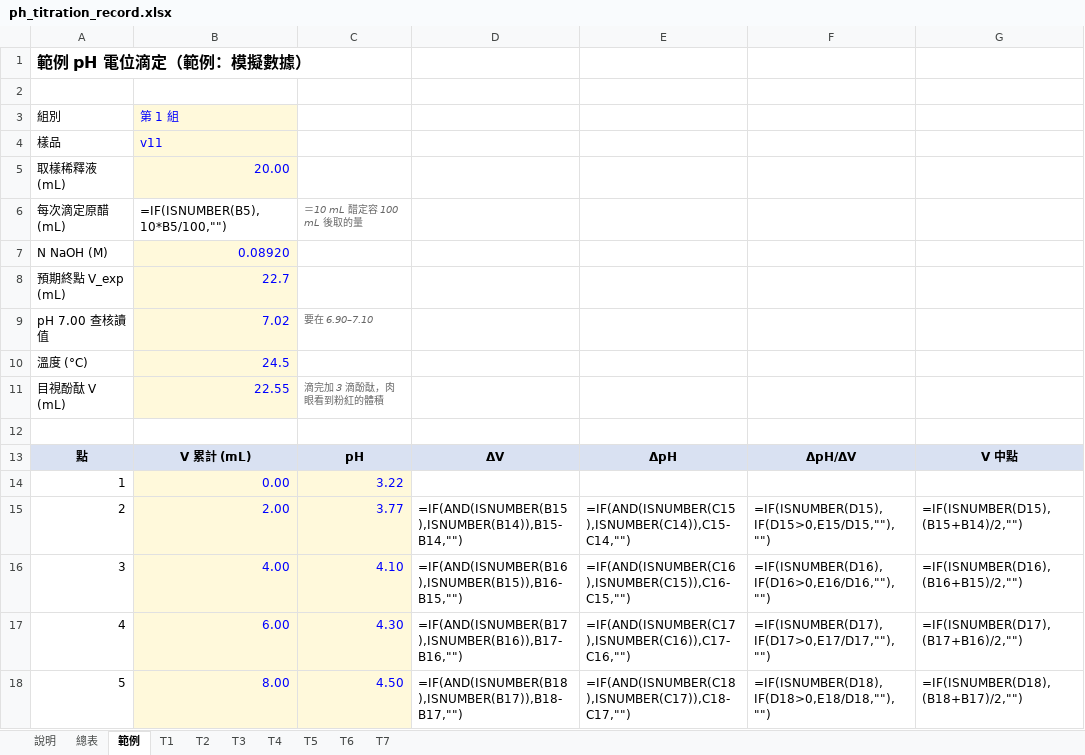
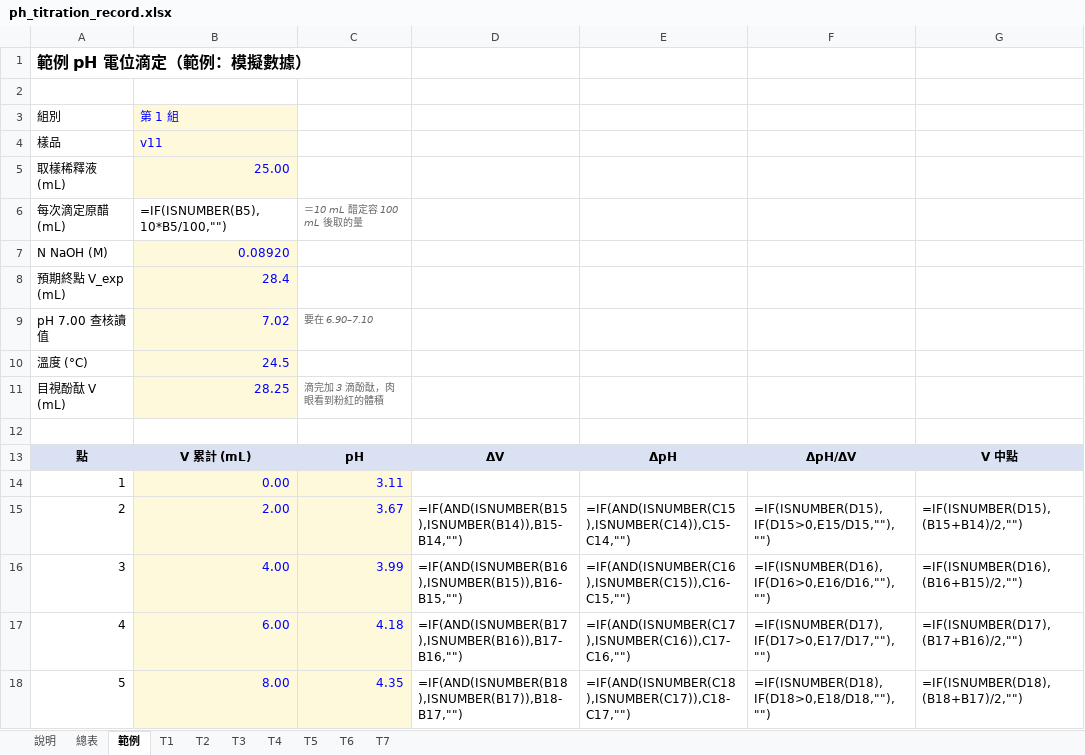
Before and after one commit to Tai-ShengYeh/food-analysis-lab, an Excel workbook: labs/wx_vinegar_acid/ph_titration_record.xlsx, sheet 範例, drawn as a sheet; only a part is shown; values as stored, in another font and other column widths than the file's, no borders; formulas without a stored value are shown as written; charts and pictures not drawn; the diff covers the shown part only; the diff names each change by its address in the sheet, - before the commit and + after, or states it on an @@ line.

```diff
--- a/labs/wx_vinegar_acid/ph_titration_record.xlsx (sheet 範例)
+++ b/labs/wx_vinegar_acid/ph_titration_record.xlsx (sheet 範例)
-B5 (=IF(ISNUMBER(B5),10*B5/100,"")): 20.00
+B5 (=IF(ISNUMBER(B5),10*B5/100,"")): 25.00
-B8 (=IF(ISNUMBER(B5),10*B5/100,"")): 22.7
+B8 (=IF(ISNUMBER(B5),10*B5/100,"")): 28.4
-B11 (=IF(ISNUMBER(B5),10*B5/100,"")): 22.55
+B11 (=IF(ISNUMBER(B5),10*B5/100,"")): 28.25
-C14 (＝10 mL 醋定容 100 mL 後取的量): 3.22
+C14 (＝10 mL 醋定容 100 mL 後取的量): 3.11
-C15 (＝10 mL 醋定容 100 mL 後取的量): 3.77
+C15 (＝10 mL 醋定容 100 mL 後取的量): 3.67
-C16 (＝10 mL 醋定容 100 mL 後取的量): 4.10
+C16 (＝10 mL 醋定容 100 mL 後取的量): 3.99
-C17 (＝10 mL 醋定容 100 mL 後取的量): 4.30
+C17 (＝10 mL 醋定容 100 mL 後取的量): 4.18
-C18 (＝10 mL 醋定容 100 mL 後取的量): 4.50
+C18 (＝10 mL 醋定容 100 mL 後取的量): 4.35
```
Also changed, not shown: 71 edited cells elsewhere in this sheet, 1 other file.
